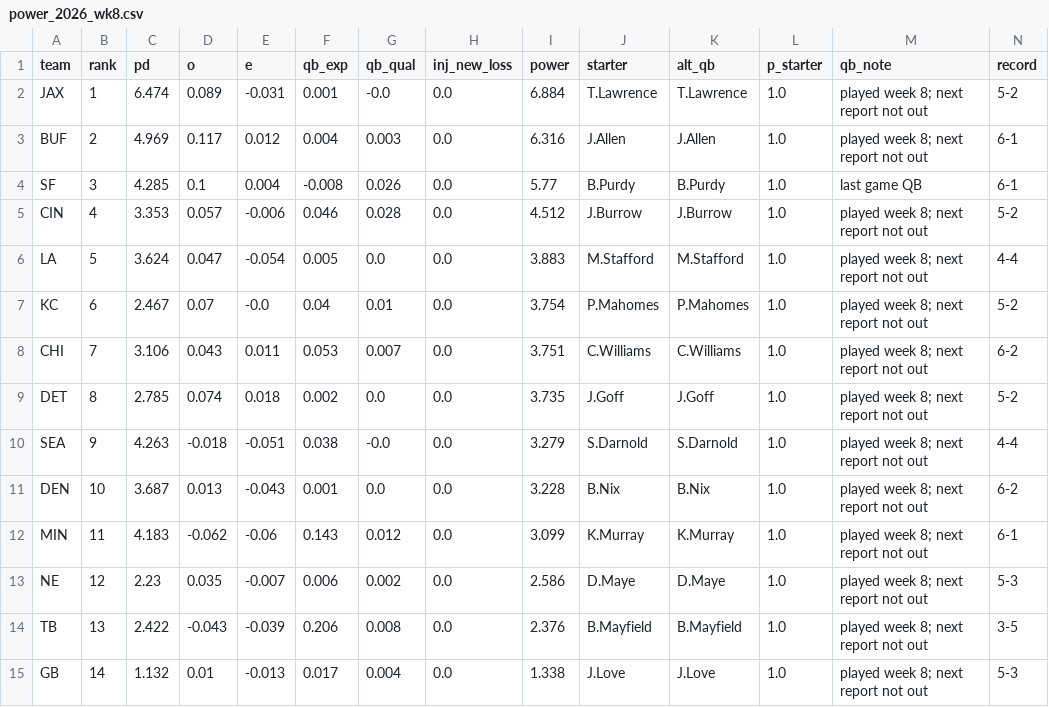
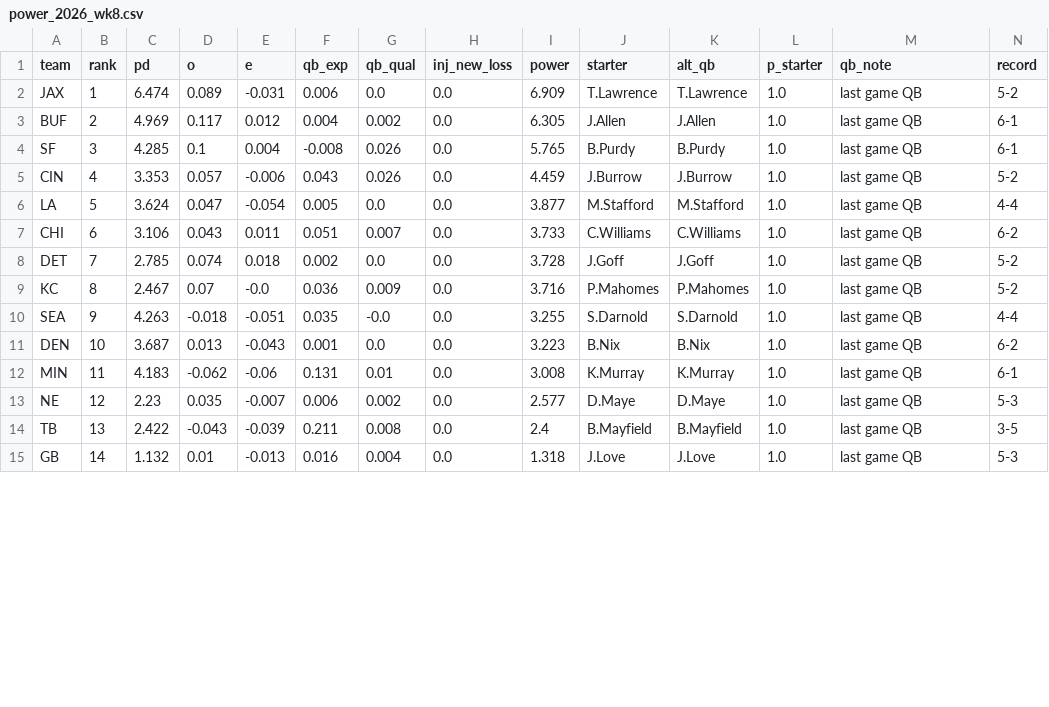
Before and after one commit to sethbergstein/cfb-power-rankings, a CSV file: nfl/site_data/power_2026_wk8.csv, drawn as a sheet; only a part is shown; removed rows and columns are numbered as before the commit, all else as after; rows hold the shown columns only; the diff covers the shown part only; the diff names each change by its address in the sheet, - before the commit and + after, or states it on an @@ line.

```diff
--- a/nfl/site_data/power_2026_wk8.csv
+++ b/nfl/site_data/power_2026_wk8.csv
-F2 (qb_exp): 0.001
+F2 (qb_exp): 0.006
-G2 (qb_qual): -0.0
+G2 (qb_qual): 0.0
-I2 (power): 6.884
+I2 (power): 6.909
-M2:M3 (qb_note): played week 8; next report not out
+M2:M3 (qb_note): last game QB
-G3 (qb_qual): 0.003
+G3 (qb_qual): 0.002
-I3 (power): 6.316
+I3 (power): 6.305
-I4 (power): 5.77
+I4 (power): 5.765
-F5 (qb_exp): 0.046
+F5 (qb_exp): 0.043
-G5 (qb_qual): 0.028
+G5 (qb_qual): 0.026
-I5 (power): 4.512
+I5 (power): 4.459
-M5:M6 (qb_note): played week 8; next report not out
+M5:M6 (qb_note): last game QB
-I6 (power): 3.883
+I6 (power): 3.877
-row 7: KC | 6 | 2.467 | 0.07 | -0.0 | 0.04 | 0.01 | 0.0 | 3.754 | P.Mahomes | P.Mahomes | 1.0 | played week 8; next report not out | 5-2
-B7 (rank): 7
+B7 (rank): 6
-F7 (qb_exp): 0.053
+F7 (qb_exp): 0.051
-I7 (power): 3.751
+I7 (power): 3.733
-M7:M8 (qb_note): played week 8; next report not out
+M7:M8 (qb_note): last game QB
-B8 (rank): 8
+B8 (rank): 7
-I8 (power): 3.735
+I8 (power): 3.728
+row 9: KC | 8 | 2.467 | 0.07 | -0.0 | 0.036 | 0.009 | 0.0 | 3.716 | P.Mahomes | P.Mahomes | 1.0 | last game QB | 5-2
-F10 (qb_exp): 0.038
+F10 (qb_exp): 0.035
-I10 (power): 3.279
+I10 (power): 3.255
-M10:M15 (qb_note): played week 8; next report not out
+M10:M15 (qb_note): last game QB
-I11 (power): 3.228
+I11 (power): 3.223
-F12 (qb_exp): 0.143
+F12 (qb_exp): 0.131
-G12 (qb_qual): 0.012
+G12 (qb_qual): 0.01
-I12 (power): 3.099
+I12 (power): 3.008
-I13 (power): 2.586
+I13 (power): 2.577
-F14 (qb_exp): 0.206
+F14 (qb_exp): 0.211
-I14 (power): 2.376
+I14 (power): 2.4
-F15 (qb_exp): 0.017
+F15 (qb_exp): 0.016
-I15 (power): 1.338
+I15 (power): 1.318
```
Also changed, not shown: 58 edited cells elsewhere in this file, 39 other files.
